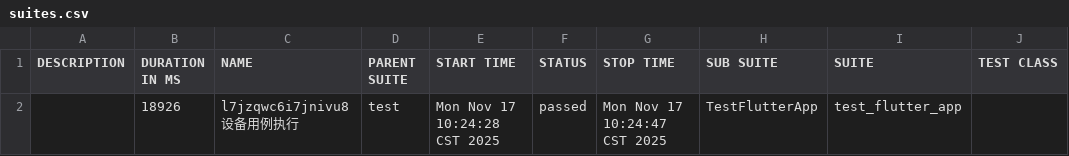
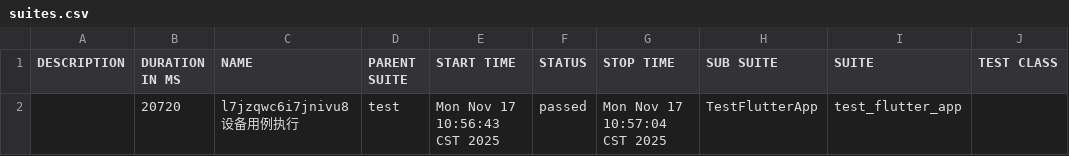
Before and after one commit to yq996/JYapp_Android, a CSV file: report/html_report/data/suites.csv, drawn as a sheet; only a part is shown; the diff names each change by its address in the sheet, - before the commit and + after, or states it on an @@ line.

```diff
--- a/report/html_report/data/suites.csv
+++ b/report/html_report/data/suites.csv
-B2 (DURATION IN MS): 18926
+B2 (DURATION IN MS): 20720
-E2 (START TIME): Mon Nov 17 10:24:28 CST 2025
+E2 (START TIME): Mon Nov 17 10:56:43 CST 2025
-G2 (STOP TIME): Mon Nov 17 10:24:47 CST 2025
+G2 (STOP TIME): Mon Nov 17 10:57:04 CST 2025
```
Also changed, not shown: 28 other files.
